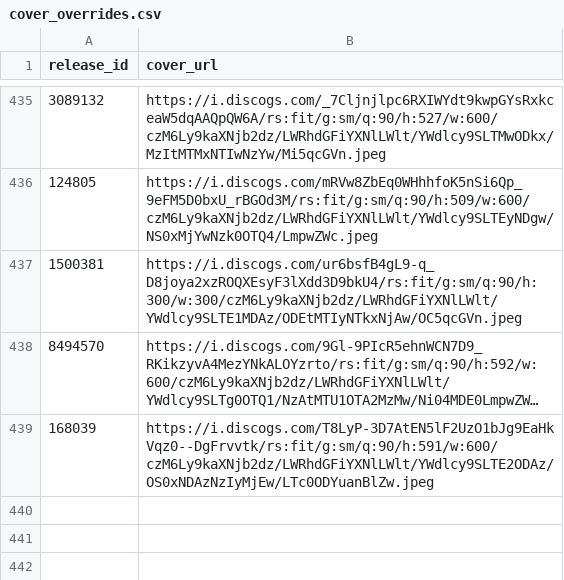
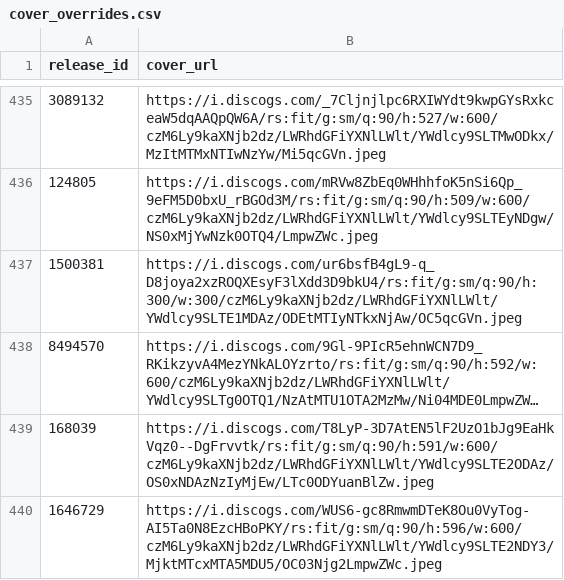
Before and after one commit to DHancock80/music-search-app, a CSV file: cover_overrides.csv, drawn as a sheet; only a part is shown, gaps mark what is left out; long unchanged cells end in ….

Commit message:
Update cover for 1646729

```diff
--- a/cover_overrides.csv
+++ b/cover_overrides.csv
@@ -439 +439,2 @@ release_id,cover_url
 168039,https://i.discogs.com/T8LyP-3D7AtEN5lF2UzO1bJg9EaHkVqz0--DgFrvvtk/rs:fit/g:sm/q:90/h:591/w:600/czM6Ly9kaXNjb2dz/LWRhdGFiYXNlLWlt/YWdlcy9SLTE2ODAz/OS0xNDAzNzIyMjEw/LTc0ODYuanBlZw.jpeg
+1646729,https://i.discogs.com/WUS6-gc8RmwmDTeK8Ou0VyTog-AI5Ta0N8EzcHBoPKY/rs:fit/g:sm/q:90/h:596/w:600/czM6Ly9kaXNjb2dz/LWRhdGFiYXNlLWlt/YWdlcy9SLTE2NDY3/MjktMTcxMTA5MDU5/OC03Njg2LmpwZWc.jpeg
```
